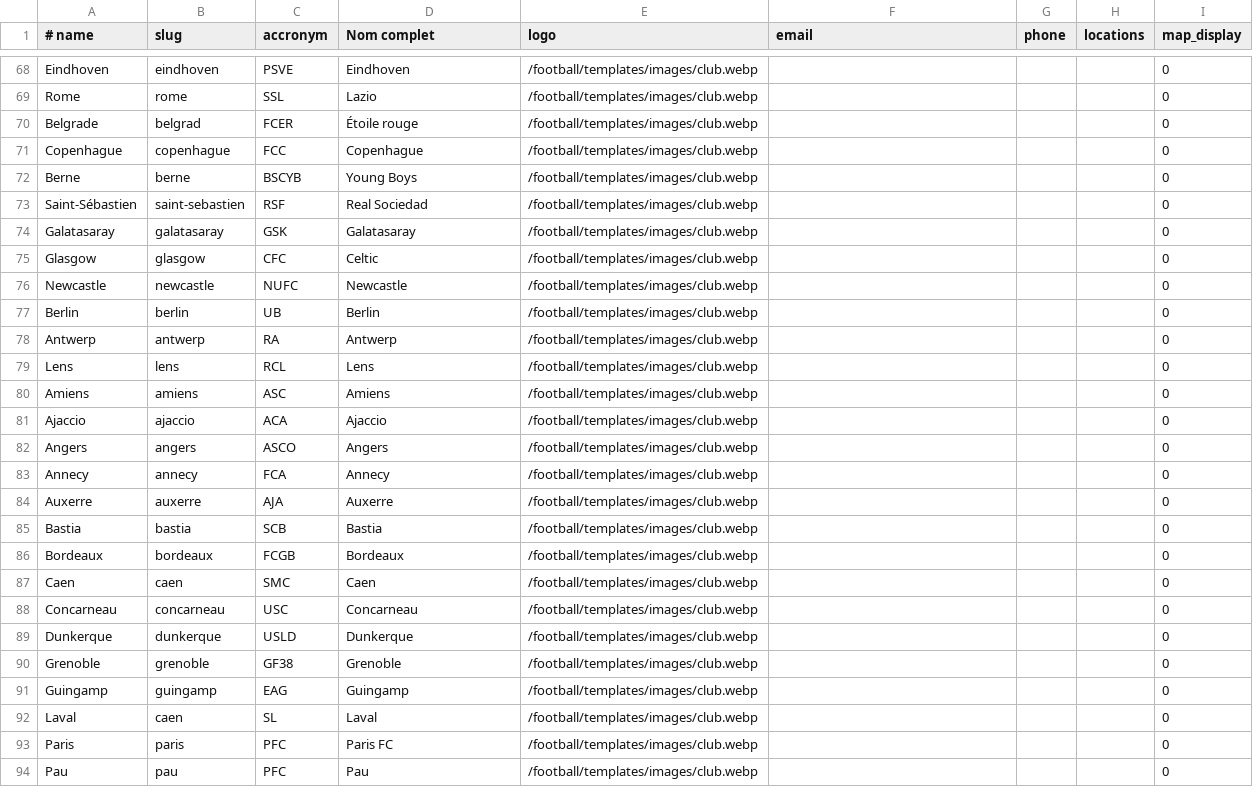
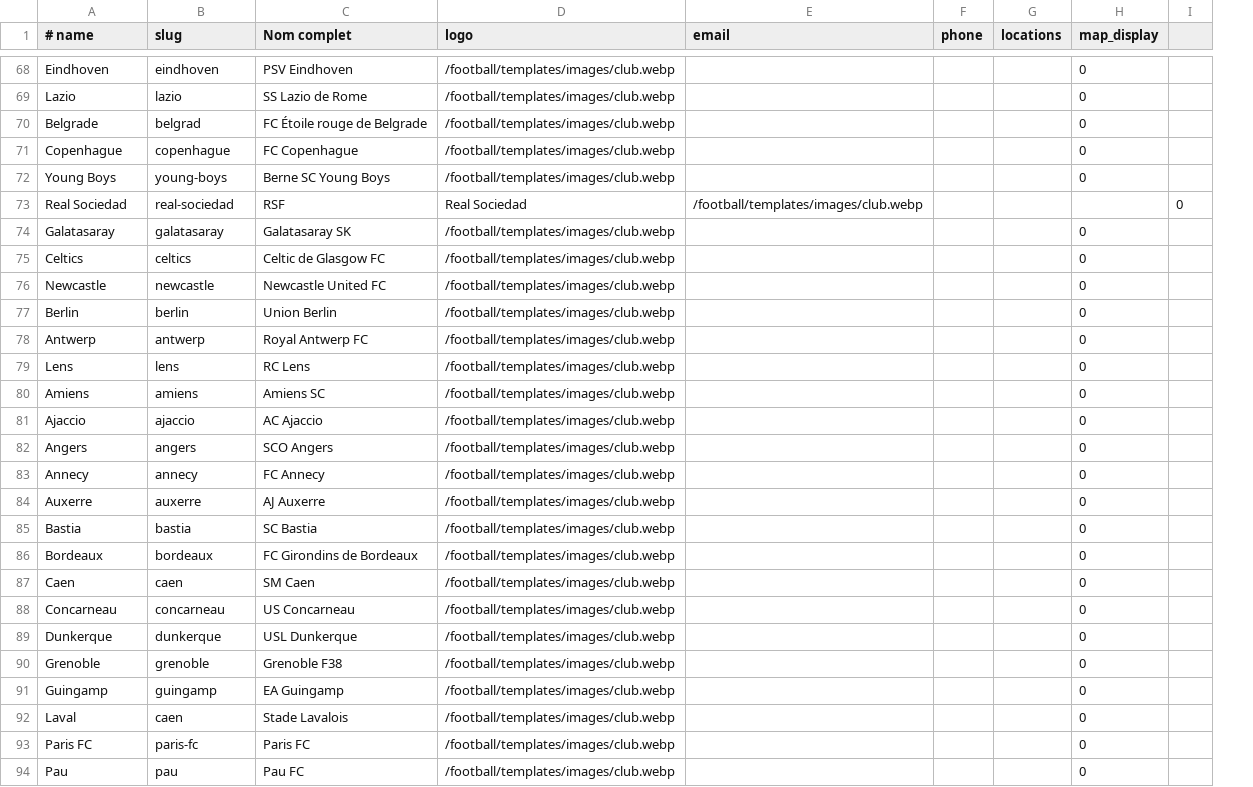
Before and after one commit to babsolune/b.boost.mod, a CSV file: football/data/french/clubs.csv, drawn as a sheet; only a part is shown, gaps mark what is left out; removed rows and columns are numbered as before the commit, all else as after; the diff covers the shown part only; the diff names each change by its address in the sheet, - before the commit and + after, or states it on an @@ line.

Commit message:
[UPD] football | matches

```diff
--- a/football/data/french/clubs.csv
+++ b/football/data/french/clubs.csv
-column C (accronym), row 68: PSVE; rows 70-71: FCER | FCC; row 74: GSK; rows 76-94: NUFC | UB | RA | RCL | ASC | ACA | ASCO | FCA | AJA | SCB | FCGB | SMC | USC | USLD | GF38 | EAG | SL | PFC | PFC
+column I, empty
-C68 (Nom complet): Eindhoven
+C68 (Nom complet): PSV Eindhoven
-row 69: Rome | rome | SSL | Lazio | /football/templates/images/club.webp |  |  |  | 0
+row 69: Lazio | lazio | SS Lazio de Rome | /football/templates/images/club.webp |  |  |  | 0
-C70 (Nom complet): Étoile rouge
+C70 (Nom complet): FC Étoile rouge de Belgrade
-C71 (Nom complet): Copenhague
+C71 (Nom complet): FC Copenhague
-row 72: Berne | berne | BSCYB | Young Boys | /football/templates/images/club.webp |  |  |  | 0
-row 73: Saint-Sébastien | saint-sebastien | RSF | Real Sociedad | /football/templates/images/club.webp |  |  |  | 0
+row 72: Young Boys | young-boys | Berne SC Young Boys | /football/templates/images/club.webp |  |  |  | 0
+row 73: Real Sociedad | real-sociedad | RSF | Real Sociedad | /football/templates/images/club.webp |  |  |  | 0
-C74 (Nom complet): Galatasaray
+C74 (Nom complet): Galatasaray SK
-row 75: Glasgow | glasgow | CFC | Celtic | /football/templates/images/club.webp |  |  |  | 0
+row 75: Celtics | celtics | Celtic de Glasgow FC | /football/templates/images/club.webp |  |  |  | 0
-C76 (Nom complet): Newcastle
+C76 (Nom complet): Newcastle United FC
-C77 (Nom complet): Berlin
+C77 (Nom complet): Union Berlin
-C78 (Nom complet): Antwerp
+C78 (Nom complet): Royal Antwerp FC
-C79 (Nom complet): Lens
+C79 (Nom complet): RC Lens
-C80 (Nom complet): Amiens
+C80 (Nom complet): Amiens SC
-C81 (Nom complet): Ajaccio
+C81 (Nom complet): AC Ajaccio
-C82 (Nom complet): Angers
+C82 (Nom complet): SCO Angers
-C83 (Nom complet): Annecy
+C83 (Nom complet): FC Annecy
-C84 (Nom complet): Auxerre
+C84 (Nom complet): AJ Auxerre
-C85 (Nom complet): Bastia
+C85 (Nom complet): SC Bastia
-C86 (Nom complet): Bordeaux
+C86 (Nom complet): FC Girondins de Bordeaux
-C87 (Nom complet): Caen
+C87 (Nom complet): SM Caen
-C88 (Nom complet): Concarneau
+C88 (Nom complet): US Concarneau
-C89 (Nom complet): Dunkerque
+C89 (Nom complet): USL Dunkerque
-C90 (Nom complet): Grenoble
+C90 (Nom complet): Grenoble F38
-C91 (Nom complet): Guingamp
+C91 (Nom complet): EA Guingamp
-C92 (Nom complet): Laval
+C92 (Nom complet): Stade Lavalois
-A93 (# name): Paris
+A93 (# name): Paris FC
-B93 (slug): paris
+B93 (slug): paris-fc
-C94 (Nom complet): Pau
+C94 (Nom complet): Pau FC
```
Also changed, not shown: 66 edited cells elsewhere in this file, 47 other files.
